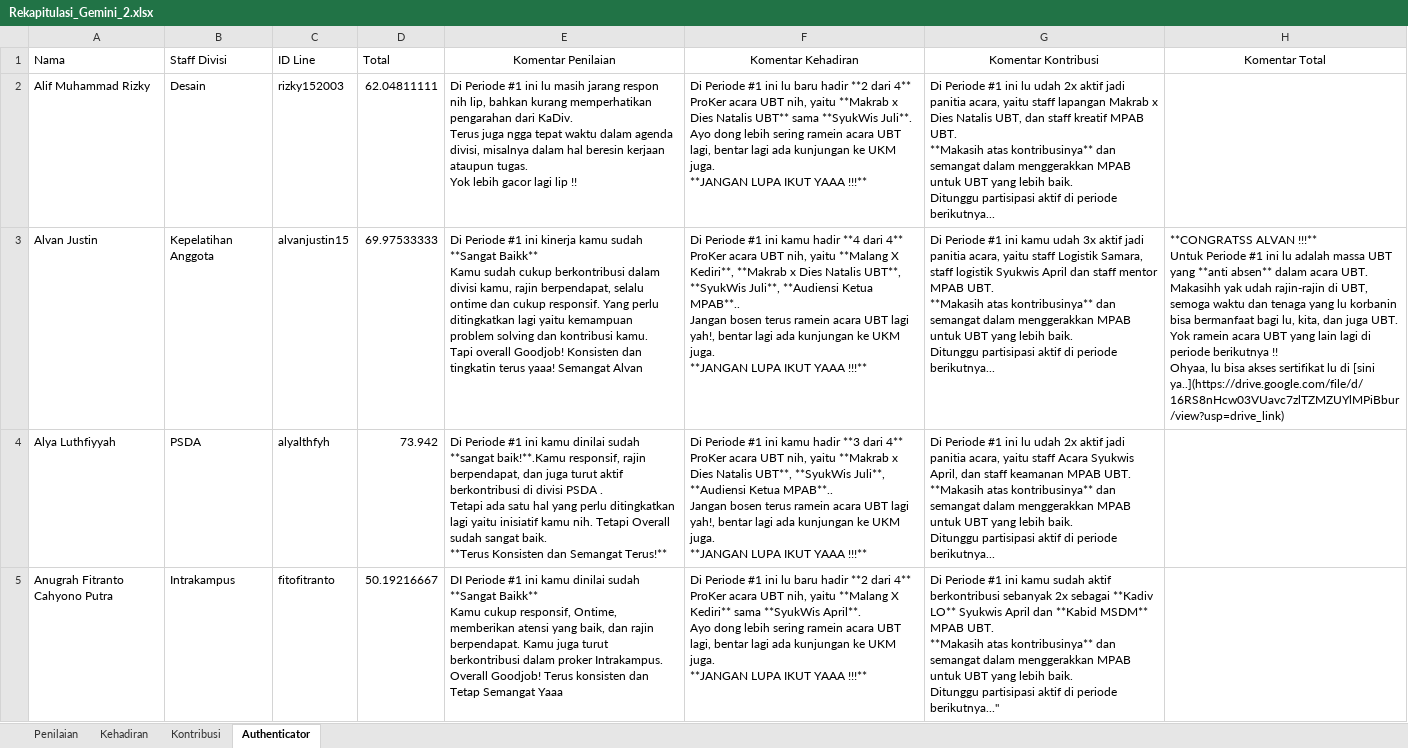
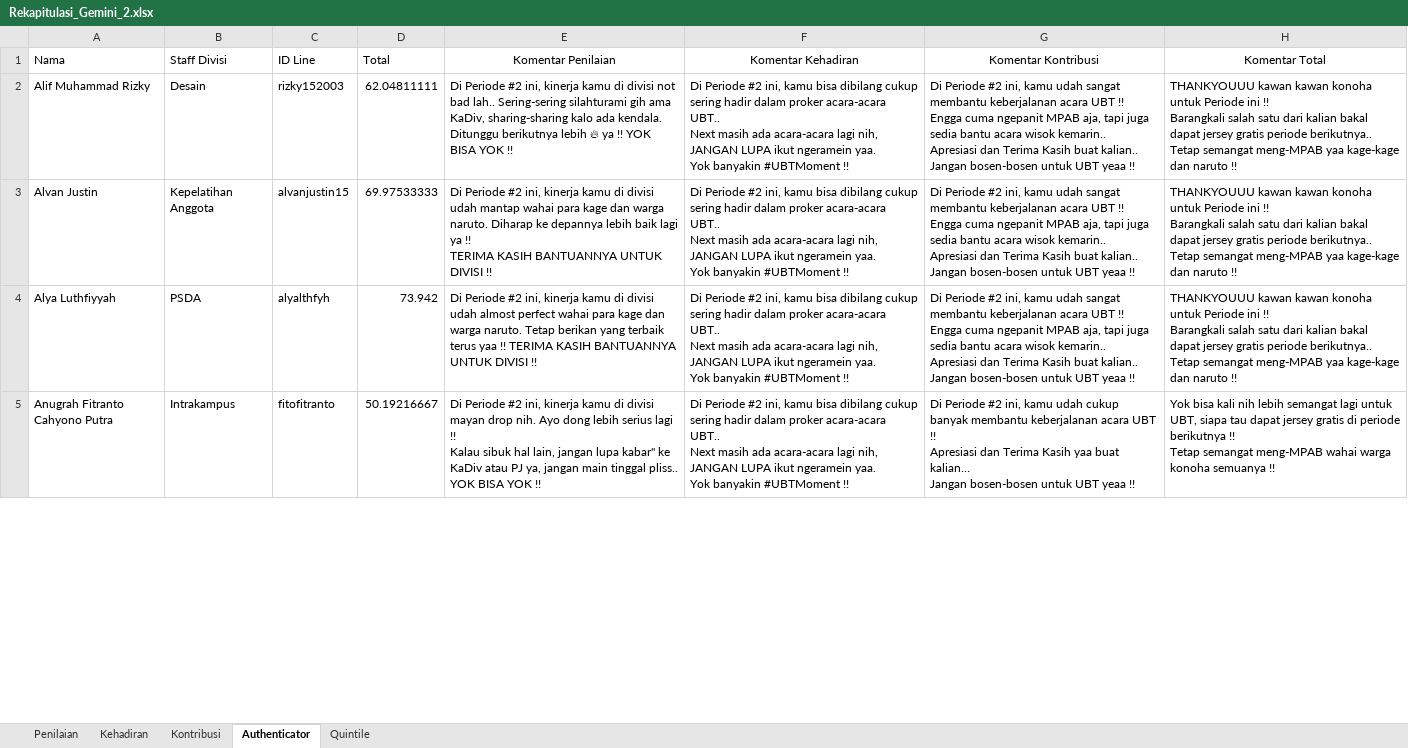
Before and after one commit to Fery-K/MSDA_Gemini_1, an Excel workbook: Datasets/Rekapitulasi_Gemini_2.xlsx, sheet Authenticator, drawn as a sheet; only a part is shown; values as stored, in another font and other column widths than the file's, no borders; ↵ is a line break in a cell; the diff covers the shown part only; the diff names each change by its address in the sheet, - before the commit and + after, or states it on an @@ line.

```diff
--- a/Datasets/Rekapitulasi_Gemini_2.xlsx (sheet Authenticator)
+++ b/Datasets/Rekapitulasi_Gemini_2.xlsx (sheet Authenticator)
+sheet tab: Quintile
-E2 (Komentar Penilaian): Di Periode #1 ini lu masih jarang respon nih lip, bahkan kurang memperhatikan pengarahan dari KaDiv. ↵ Terus juga ngga tepat waktu dalam agenda divisi, misalnya dalam hal beresin kerjaan ataupun tugas. ↵ Yok lebih gacor lagi lip !!
+E2 (Komentar Penilaian): Di Periode #2 ini, kinerja kamu di divisi not bad lah.. Sering-sering silahturami gih ama KaDiv, sharing-sharing kalo ada kendala. ↵ Ditunggu berikutnya lebih 🔥 ya !! YOK BISA YOK !!
-F2 (Komentar Kehadiran): Di Periode #1 ini lu baru hadir **2 dari 4** ProKer acara UBT nih, yaitu **Makrab x Dies Natalis UBT** sama **SyukWis Juli**. ↵ Ayo dong lebih sering ramein acara UBT lagi, bentar lagi ada kunjungan ke UKM juga. ↵ **JANGAN LUPA IKUT YAAA !!!**
+F2 (Komentar Kehadiran): Di Periode #2 ini, kamu bisa dibilang cukup sering hadir dalam proker acara-acara UBT.. ↵ Next masih ada acara-acara lagi nih, JANGAN LUPA ikut ngeramein yaa. ↵ Yok banyakin #UBTMoment !!
-G2 (Komentar Kontribusi): Di Periode #1 ini lu udah 2x aktif jadi panitia acara, yaitu staff lapangan Makrab x Dies Natalis UBT, dan staff kreatif MPAB UBT. ↵ **Makasih atas kontribusinya** dan semangat dalam menggerakkan MPAB untuk UBT yang lebih baik. ↵ Ditunggu partisipasi aktif di periode berikutnya...
+G2 (Komentar Kontribusi): Di Periode #2 ini, kamu udah sangat membantu keberjalanan acara UBT !! Engga cuma ngepanit MPAB aja, tapi juga sedia bantu acara wisok kemarin.. ↵ Apresiasi dan Terima Kasih buat kalian.. ↵ Jangan bosen-bosen untuk UBT yeaa !!
-H2 (Komentar Total): (empty)
+H2 (Komentar Total): THANKYOUUU kawan kawan konoha untuk Periode ini !! ↵ Barangkali salah satu dari kalian bakal dapat jersey gratis periode berikutnya.. ↵ Tetap semangat meng-MPAB yaa kage-kage dan naruto !!
-E3 (Komentar Penilaian): Di Periode #1 ini kinerja kamu sudah **Sangat Baikk** ↵ Kamu sudah cukup berkontribusi dalam divisi kamu, rajin berpendapat, selalu ontime dan cukup responsif. Yang perlu ditingkatkan lagi yaitu kemampuan problem solving dan kontribusi kamu. ↵ Tapi overall Goodjob! Konsisten dan tingkatin terus yaaa! Semangat Alvan
+E3 (Komentar Penilaian): Di Periode #2 ini, kinerja kamu di divisi udah mantap wahai para kage dan warga naruto. Diharap ke depannya lebih baik lagi ya !! ↵ TERIMA KASIH BANTUANNYA UNTUK DIVISI !!
-F3 (Komentar Kehadiran): Di Periode #1 ini kamu hadir **4 dari 4** ProKer acara UBT nih, yaitu **Malang X Kediri**, **Makrab x Dies Natalis UBT**, **SyukWis Juli**, **Audiensi Ketua MPAB**.. ↵ Jangan bosen terus ramein acara UBT lagi yah!, bentar lagi ada kunjungan ke UKM juga. ↵ **JANGAN LUPA IKUT YAAA !!!**
+F3 (Komentar Kehadiran): Di Periode #2 ini, kamu bisa dibilang cukup sering hadir dalam proker acara-acara UBT.. ↵ Next masih ada acara-acara lagi nih, JANGAN LUPA ikut ngeramein yaa. ↵ Yok banyakin #UBTMoment !!
-G3 (Komentar Kontribusi): Di Periode #1 ini kamu udah 3x aktif jadi panitia acara, yaitu staff Logistik Samara, staff logistik Syukwis April dan staff mentor MPAB UBT. ↵ **Makasih atas kontribusinya** dan semangat dalam menggerakkan MPAB untuk UBT yang lebih baik. ↵ Ditunggu partisipasi aktif di periode berikutnya...
+G3 (Komentar Kontribusi): Di Periode #2 ini, kamu udah sangat membantu keberjalanan acara UBT !! Engga cuma ngepanit MPAB aja, tapi juga sedia bantu acara wisok kemarin.. ↵ Apresiasi dan Terima Kasih buat kalian.. ↵ Jangan bosen-bosen untuk UBT yeaa !!
-H3 (Komentar Total): **CONGRATSS ALVAN !!!** ↵ Untuk Periode #1 ini lu adalah massa UBT yang **anti absen** dalam acara UBT. Makasihh yak udah rajin-rajin di UBT, semoga waktu dan tenaga yang lu korbanin bisa bermanfaat bagi lu, kita, dan juga UBT. ↵ Yok ramein acara UBT yang lain lagi di periode berikutnya !! ↵ Ohyaa, lu bisa akses sertifikat lu di [sini ya..](https://drive.google.com/file/d/16RS8nHcw03VUavc7zlTZMZUYlMPiBbur/view?usp=drive_link)
+H3 (Komentar Total): THANKYOUUU kawan kawan konoha untuk Periode ini !! ↵ Barangkali salah satu dari kalian bakal dapat jersey gratis periode berikutnya.. ↵ Tetap semangat meng-MPAB yaa kage-kage dan naruto !!
-E4 (Komentar Penilaian): Di Periode #1 ini kamu dinilai sudah **sangat baik!**.Kamu responsif, rajin berpendapat, dan juga turut aktif berkontribusi di divisi PSDA . ↵ Tetapi ada satu hal yang perlu ditingkatkan lagi yaitu inisiatif kamu nih. Tetapi Overall sudah sangat baik. ↵ **Terus Konsisten dan Semangat Terus!**
+E4 (Komentar Penilaian): Di Periode #2 ini, kinerja kamu di divisi udah almost perfect wahai para kage dan warga naruto. Tetap berikan yang terbaik terus yaa !! TERIMA KASIH BANTUANNYA UNTUK DIVISI !!
-F4 (Komentar Kehadiran): Di Periode #1 ini kamu hadir **3 dari 4** ProKer acara UBT nih, yaitu **Makrab x Dies Natalis UBT**, **SyukWis Juli**, **Audiensi Ketua MPAB**.. ↵ Jangan bosen terus ramein acara UBT lagi yah!, bentar lagi ada kunjungan ke UKM juga. ↵ **JANGAN LUPA IKUT YAAA !!!**
+F4 (Komentar Kehadiran): Di Periode #2 ini, kamu bisa dibilang cukup sering hadir dalam proker acara-acara UBT.. ↵ Next masih ada acara-acara lagi nih, JANGAN LUPA ikut ngeramein yaa. ↵ Yok banyakin #UBTMoment !!
-G4 (Komentar Kontribusi): Di Periode #1 ini lu udah 2x aktif jadi panitia acara, yaitu staff Acara Syukwis April, dan staff keamanan MPAB UBT. ↵ **Makasih atas kontribusinya** dan semangat dalam menggerakkan MPAB untuk UBT yang lebih baik. ↵ Ditunggu partisipasi aktif di periode berikutnya...
+G4 (Komentar Kontribusi): Di Periode #2 ini, kamu udah sangat membantu keberjalanan acara UBT !! Engga cuma ngepanit MPAB aja, tapi juga sedia bantu acara wisok kemarin.. ↵ Apresiasi dan Terima Kasih buat kalian.. ↵ Jangan bosen-bosen untuk UBT yeaa !!
-H4 (Komentar Total): (empty)
+H4 (Komentar Total): THANKYOUUU kawan kawan konoha untuk Periode ini !! ↵ Barangkali salah satu dari kalian bakal dapat jersey gratis periode berikutnya.. ↵ Tetap semangat meng-MPAB yaa kage-kage dan naruto !!
-E5 (Komentar Penilaian): DI Periode #1 ini kamu dinilai sudah **Sangat Baikk** ↵ Kamu cukup responsif, Ontime, memberikan atensi yang baik, dan rajin berpendapat. Kamu juga turut berkontribusi dalam proker Intrakampus. ↵ Overall Goodjob! Terus konsisten dan Tetap Semangat Yaaa
+E5 (Komentar Penilaian): Di Periode #2 ini, kinerja kamu di divisi mayan drop nih. Ayo dong lebih serius lagi !! ↵ Kalau sibuk hal lain, jangan lupa kabar" ke KaDiv atau PJ ya, jangan main tinggal pliss.. ↵ YOK BISA YOK !!
-F5 (Komentar Kehadiran): Di Periode #1 ini lu baru hadir **2 dari 4** ProKer acara UBT nih, yaitu **Malang X Kediri** sama **SyukWis April**. ↵ Ayo dong lebih sering ramein acara UBT lagi, bentar lagi ada kunjungan ke UKM juga. ↵ **JANGAN LUPA IKUT YAAA !!!**
+F5 (Komentar Kehadiran): Di Periode #2 ini, kamu bisa dibilang cukup sering hadir dalam proker acara-acara UBT.. ↵ Next masih ada acara-acara lagi nih, JANGAN LUPA ikut ngeramein yaa. ↵ Yok banyakin #UBTMoment !!
-G5 (Komentar Kontribusi): Di Periode #1 ini kamu sudah aktif berkontribusi sebanyak 2x sebagai **Kadiv LO** Syukwis April dan **Kabid MSDM** MPAB UBT. ↵ **Makasih atas kontribusinya** dan semangat dalam menggerakkan MPAB untuk UBT yang lebih baik. ↵ Ditunggu partisipasi aktif di periode berikutnya..."
+G5 (Komentar Kontribusi): Di Periode #2 ini, kamu udah cukup banyak membantu keberjalanan acara UBT !! ↵ Apresiasi dan Terima Kasih yaa buat kalian… ↵ Jangan bosen-bosen untuk UBT yeaa !!
-H5 (Komentar Total): (empty)
+H5 (Komentar Total): Yok bisa kali nih lebih semangat lagi untuk UBT, siapa tau dapat jersey gratis di periode berikutnya !! ↵ Tetap semangat meng-MPAB wahai warga konoha semuanya !!
```
Also changed, not shown: 232 edited cells elsewhere in this sheet, 1 other file.
